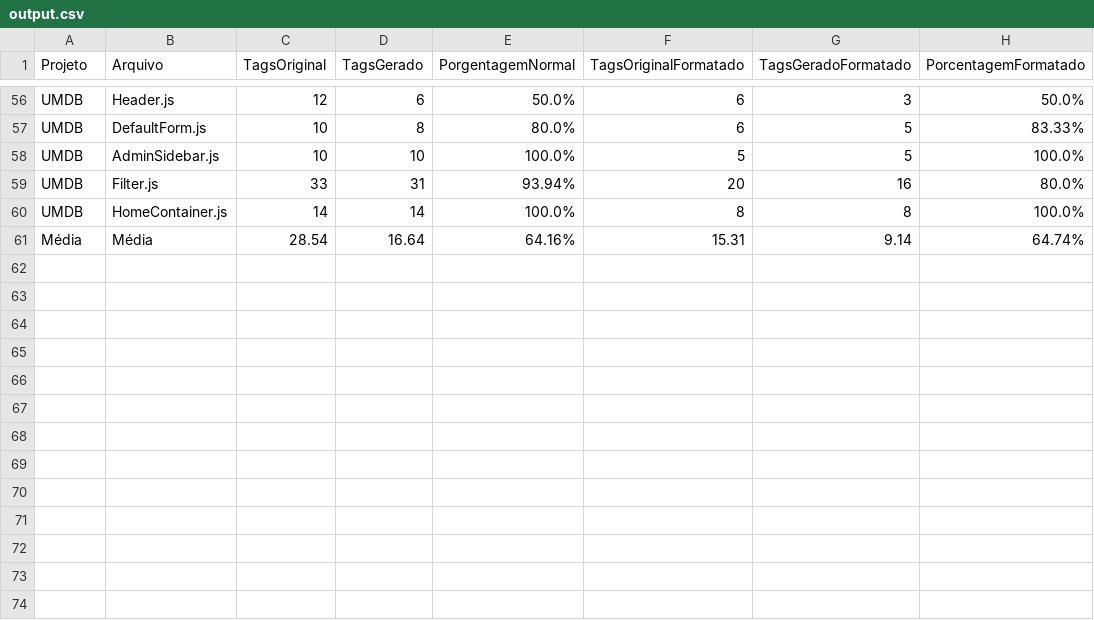
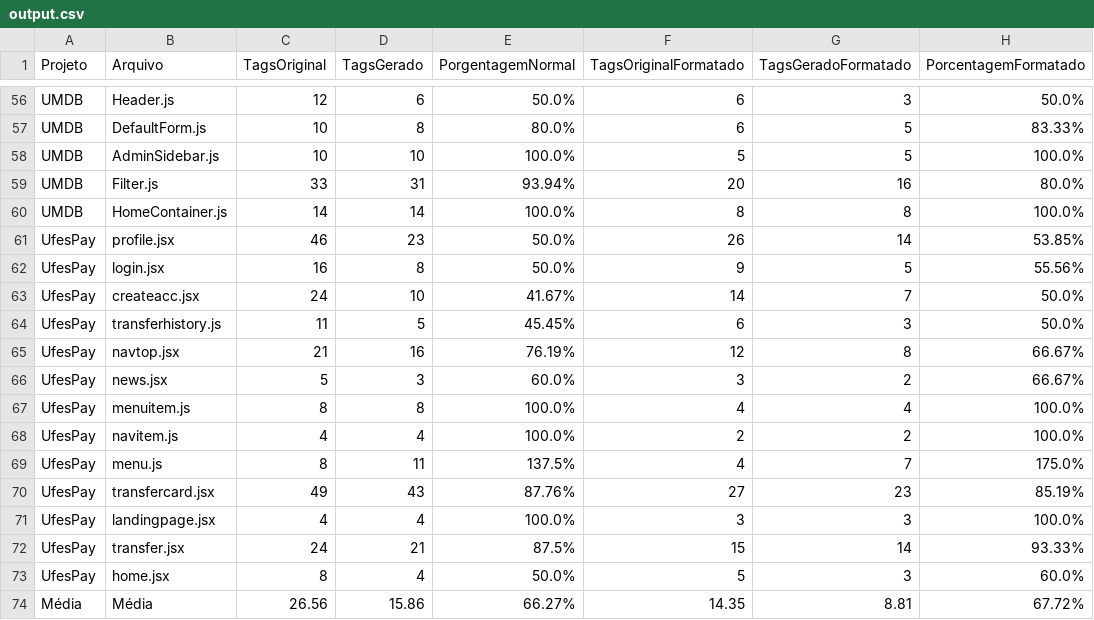
Before and after one commit to pedrohbh/Validacao-Mestrado-Automatizador, a CSV file: output.csv, drawn as a sheet; only a part is shown, gaps mark what is left out.

Commit message:
Adição e computação do Ufes Pay

```diff
--- a/output.csv
+++ b/output.csv
@@ -60,2 +60,15 @@ UMDB,Filter.js,33,31,93.94%,20,16,80.0%
 UMDB,HomeContainer.js,14,14,100.0%,8,8,100.0%
-Média,Média,28.54,16.64,64.16%,15.31,9.14,64.74%
+UfesPay,profile.jsx,46,23,50.0%,26,14,53.85%
+UfesPay,login.jsx,16,8,50.0%,9,5,55.56%
+UfesPay,createacc.jsx,24,10,41.67%,14,7,50.0%
+UfesPay,transferhistory.js,11,5,45.45%,6,3,50.0%
+UfesPay,navtop.jsx,21,16,76.19%,12,8,66.67%
+UfesPay,news.jsx,5,3,60.0%,3,2,66.67%
+UfesPay,menuitem.js,8,8,100.0%,4,4,100.0%
+UfesPay,navitem.js,4,4,100.0%,2,2,100.0%
+UfesPay,menu.js,8,11,137.5%,4,7,175.0%
+UfesPay,transfercard.jsx,49,43,87.76%,27,23,85.19%
+UfesPay,landingpage.jsx,4,4,100.0%,3,3,100.0%
+UfesPay,transfer.jsx,24,21,87.5%,15,14,93.33%
+UfesPay,home.jsx,8,4,50.0%,5,3,60.0%
+Média,Média,26.56,15.86,66.27%,14.35,8.81,67.72%
```
